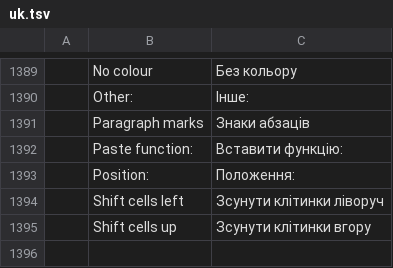
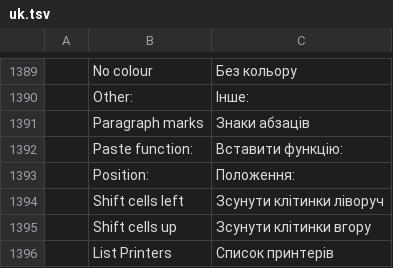
Before and after one commit to rbr48/wordcraft, a TSV file: crates/ui-egui/src/i18n/uk.tsv, drawn as a sheet; only a part is shown, gaps mark what is left out.

Commit message:
M10.2: full Word-parity backstage print dashboard, options, and printer discovery (Gap #6)

```diff
--- a/crates/ui-egui/src/i18n/uk.tsv
+++ b/crates/ui-egui/src/i18n/uk.tsv
@@ -1395 +1395,2 @@
 	Shift cells up	Зсунути клітинки вгору
+	List Printers	Список принтерів
```
Also changed, not shown: crates/ui-egui/src/i18n/es.tsv, crates/ui-egui/src/i18n/et.tsv, 13 other files.
